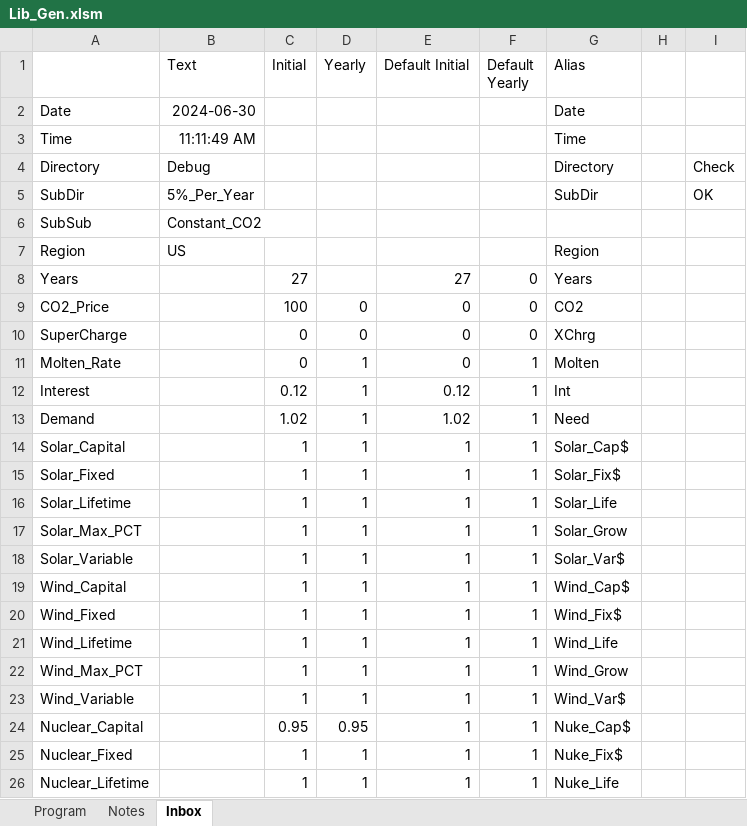
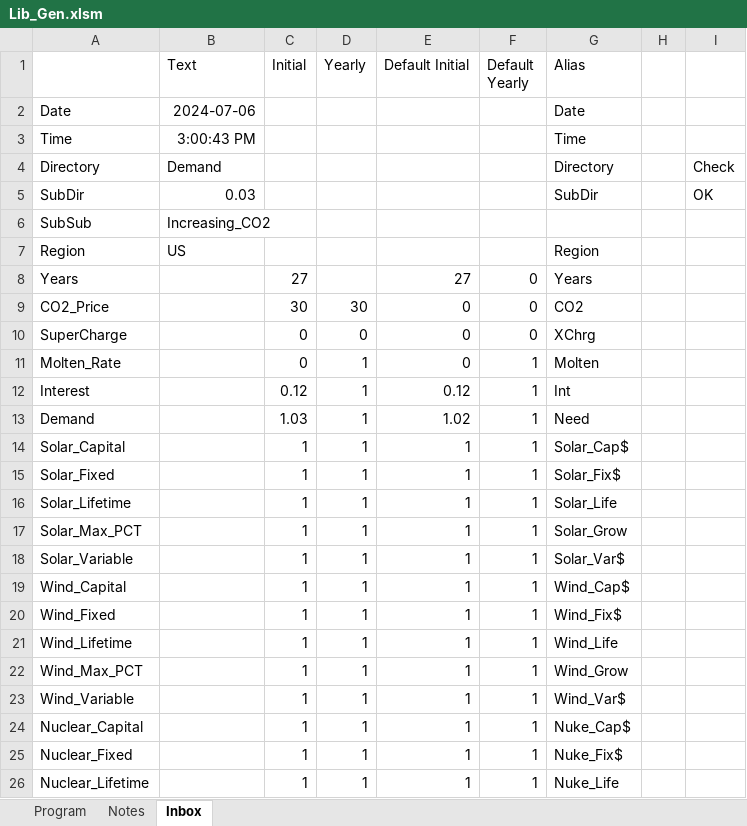
Before and after one commit to renaldinE/Optimize, an Excel workbook: Macro/Lib_Gen.xlsm, sheet Inbox, drawn as a sheet; only a part is shown; values as stored, in another font and other column widths than the file's, no borders; the diff names each change by its address in the sheet, - before the commit and + after, or states it on an @@ line.

```diff
--- a/Macro/Lib_Gen.xlsm (sheet Inbox)
+++ b/Macro/Lib_Gen.xlsm (sheet Inbox)
-B2 (Text): 2024-06-30
+B2 (Text): 2024-07-06
-B3 (Text): 11:11:49 AM
+B3 (Text): 3:00:43 PM
-B4 (Text): Debug
+B4 (Text): Demand
-B5 (Text): 5%_Per_Year
+B5 (Text): 0.03
-B6 (Text): Constant_CO2
+B6 (Text): Increasing_CO2
-C9 (Initial): 100
+C9 (Initial): 30
-D9 (Yearly): 0
+D9 (Yearly): 30
-C13 (Initial): 1.02
+C13 (Initial): 1.03
-C24 (Initial): 0.95
+C24 (Initial): 1
-D24 (Yearly): 0.95
+D24 (Yearly): 1
```
Also changed, not shown: sheet Program.
